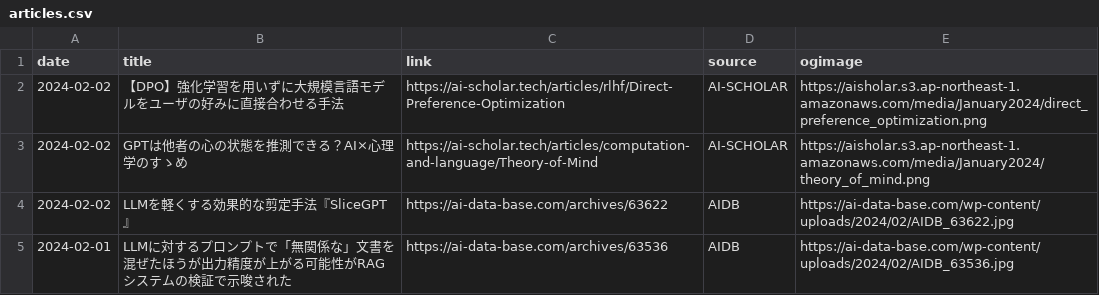
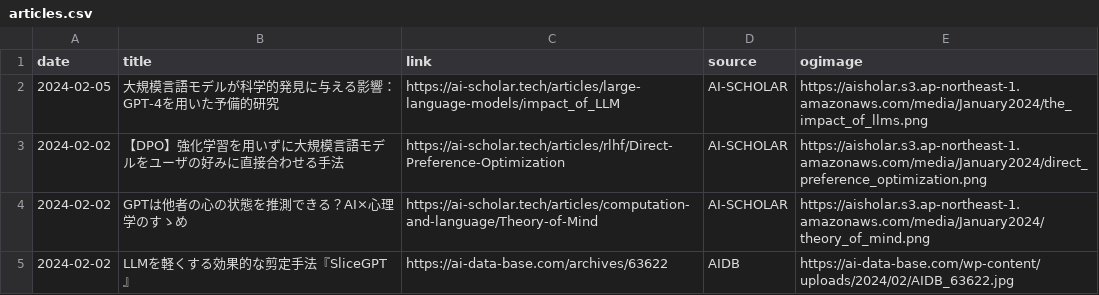
Before and after one commit to kdingn/news-page, a CSV file: src/assets/articles.csv, drawn as a sheet; only a part is shown; the shorter side is filled out with more unchanged rows; the diff names each change by its address in the sheet, - before the commit and + after, or states it on an @@ line.

```diff
--- a/src/assets/articles.csv
+++ b/src/assets/articles.csv
+row 2: 2024-02-05 | 大規模言語モデルが科学的発見に与える影響：GPT-4を用いた予備的研究 | https://ai-scholar.tech/articles/large-language-models/impact_of_LLM | AI-SCHOLAR | https://aisholar.s3.ap-northeast-1.amazonaws.com/media/January2024/the_impact_of_llms.png
```
